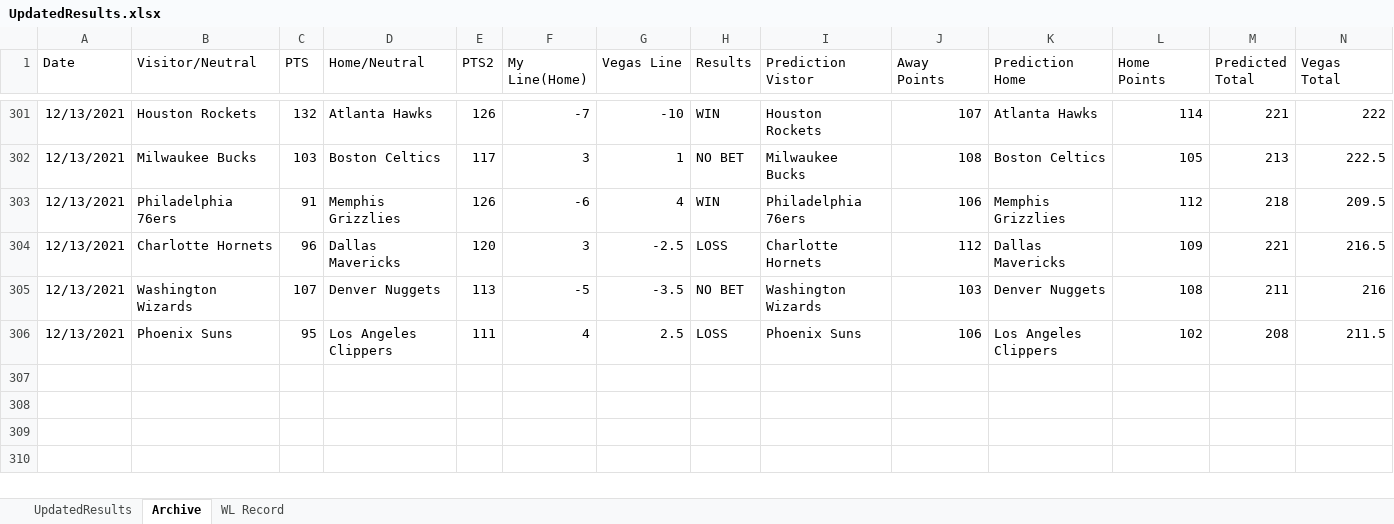
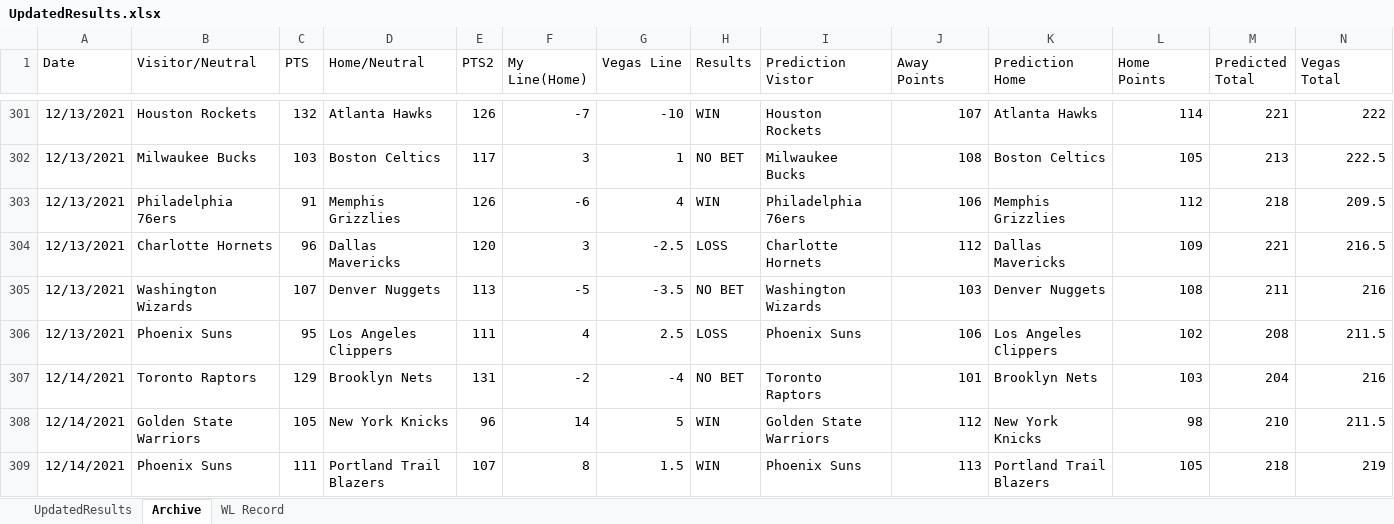
Before and after one commit to ajayiagbebaku/NBA-Model, an Excel workbook: UpdatedResults.xlsx, sheet Archive, drawn as a sheet; only a part is shown, gaps mark what is left out; values as stored, in another font and other column widths than the file's, no borders; rows hold the shown columns only; the diff names each change by its address in the sheet, - before the commit and + after, or states it on an @@ line.

```diff
--- a/UpdatedResults.xlsx (sheet Archive)
+++ b/UpdatedResults.xlsx (sheet Archive)
+row 307: 12/14/2021 | Toronto Raptors | 129 | Brooklyn Nets | 131 | -2 | -4 | NO BET | Toronto Raptors | 101 | Brooklyn Nets | 103 | 204 | 216
+row 308: 12/14/2021 | Golden State Warriors | 105 | New York Knicks | 96 | 14 | 5 | WIN | Golden State Warriors | 112 | New York Knicks | 98 | 210 | 211.5
+row 309: 12/14/2021 | Phoenix Suns | 111 | Portland Trail Blazers | 107 | 8 | 1.5 | WIN | Phoenix Suns | 113 | Portland Trail Blazers | 105 | 218 | 219
```
Also changed, not shown: sheet UpdatedResults, sheet WL Record, 1 other file.
